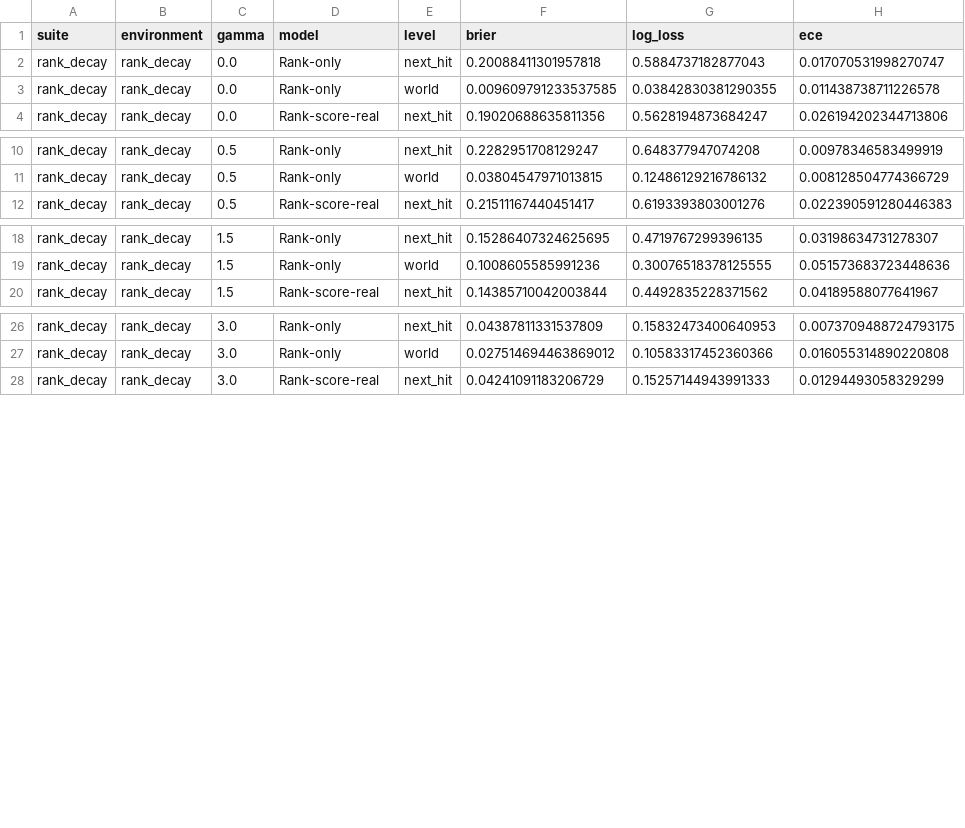
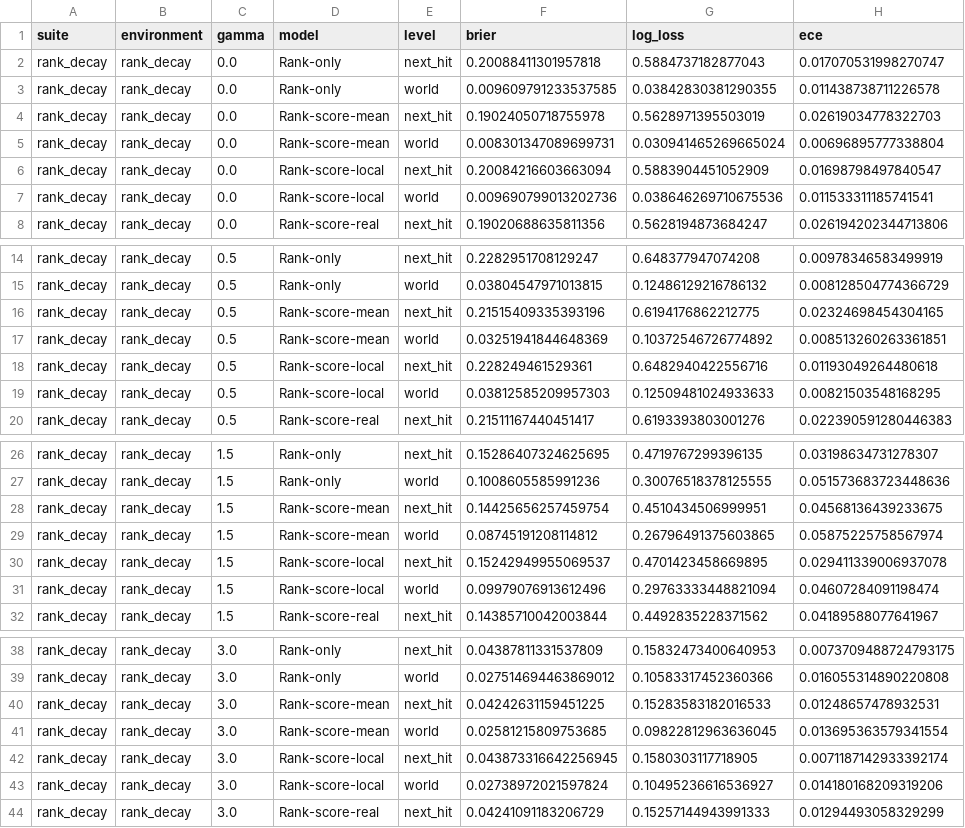
Before and after one commit to afletcher53/GFlowStop, a CSV file: results/toys/calibration.csv, drawn as a sheet; only a part is shown, gaps mark what is left out; the diff names each change by its address in the sheet, - before the commit and + after, or states it on an @@ line.

Commit message:
Regenerate score ablation artifacts

```diff
--- a/results/toys/calibration.csv
+++ b/results/toys/calibration.csv
+row 4: rank_decay | rank_decay | 0.0 | Rank-score-mean | next_hit | 0.19024050718755978 | 0.5628971395503019 | 0.02619034778322703
+row 5: rank_decay | rank_decay | 0.0 | Rank-score-mean | world | 0.008301347089699731 | 0.030941465269665024 | 0.00696895777338804
+row 6: rank_decay | rank_decay | 0.0 | Rank-score-local | next_hit | 0.20084216603663094 | 0.5883904451052909 | 0.01698798497840547
+row 7: rank_decay | rank_decay | 0.0 | Rank-score-local | world | 0.009690799013202736 | 0.038646269710675536 | 0.011533311185741541
+row 16: rank_decay | rank_decay | 0.5 | Rank-score-mean | next_hit | 0.21515409335393196 | 0.6194176862212775 | 0.02324698454304165
+row 17: rank_decay | rank_decay | 0.5 | Rank-score-mean | world | 0.03251941844648369 | 0.10372546726774892 | 0.008513260263361851
+row 18: rank_decay | rank_decay | 0.5 | Rank-score-local | next_hit | 0.228249461529361 | 0.6482940422556716 | 0.01193049264480618
+row 19: rank_decay | rank_decay | 0.5 | Rank-score-local | world | 0.03812585209957303 | 0.12509481024933633 | 0.00821503548168295
+row 28: rank_decay | rank_decay | 1.5 | Rank-score-mean | next_hit | 0.14425656257459754 | 0.4510434506999951 | 0.04568136439233675
+row 29: rank_decay | rank_decay | 1.5 | Rank-score-mean | world | 0.08745191208114812 | 0.26796491375603865 | 0.05875225758567974
+row 30: rank_decay | rank_decay | 1.5 | Rank-score-local | next_hit | 0.15242949955069537 | 0.4701423458669895 | 0.029411339006937078
+row 31: rank_decay | rank_decay | 1.5 | Rank-score-local | world | 0.09979076913612496 | 0.29763333448821094 | 0.04607284091198474
+row 40: rank_decay | rank_decay | 3.0 | Rank-score-mean | next_hit | 0.04242631159451225 | 0.15283583182016533 | 0.01248657478932531
+row 41: rank_decay | rank_decay | 3.0 | Rank-score-mean | world | 0.02581215809753685 | 0.09822812963636045 | 0.013695363579341554
+row 42: rank_decay | rank_decay | 3.0 | Rank-score-local | next_hit | 0.043873316642256945 | 0.1580303117718905 | 0.0071187142933392174
+row 43: rank_decay | rank_decay | 3.0 | Rank-score-local | world | 0.02738972021597824 | 0.10495236616536927 | 0.014180168209319206
```
Also changed, not shown: results/toys/utility_summary.csv, 4 other files.
